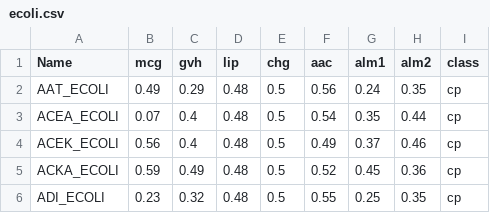
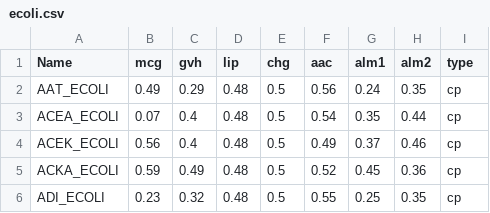
Before and after one commit to cgfb94/02450-ML, a CSV file: ecoli.csv, drawn as a sheet; only a part is shown.

Commit message:
Changed a type name

```diff
--- a/ecoli.csv
+++ b/ecoli.csv
@@ -1,2 +1,2 @@
-Name,mcg,gvh,lip,chg,aac,alm1,alm2,class
+Name,mcg,gvh,lip,chg,aac,alm1,alm2,type
 AAT_ECOLI,0.49,0.29,0.48,0.5,0.56,0.24,0.35,cp
```
